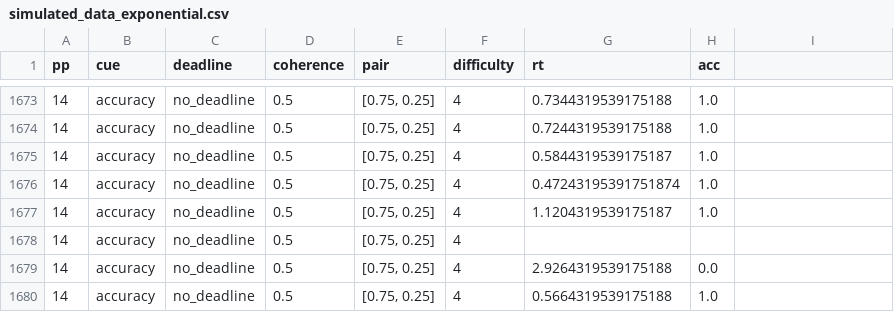
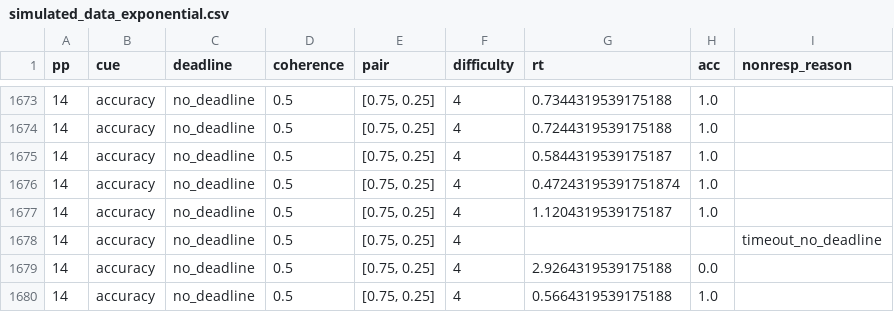
Before and after one commit to dhakalmahima188/Modeling-Non-Linear-Decision-Boundaries-in-DDM, a CSV file: data/simulated_data_exponential.csv, drawn as a sheet; only a part is shown, gaps mark what is left out; the diff names each change by its address in the sheet, - before the commit and + after, or states it on an @@ line.

```diff
--- a/data/simulated_data_exponential.csv
+++ b/data/simulated_data_exponential.csv
-I1: (empty)
+I1: nonresp_reason
-I1678 (nonresp_reason): (empty)
+I1678 (nonresp_reason): timeout_no_deadline
```
Also changed, not shown: data/simulated_data_fixed.csv, data/simulated_data_linear.csv, 5 other files.
